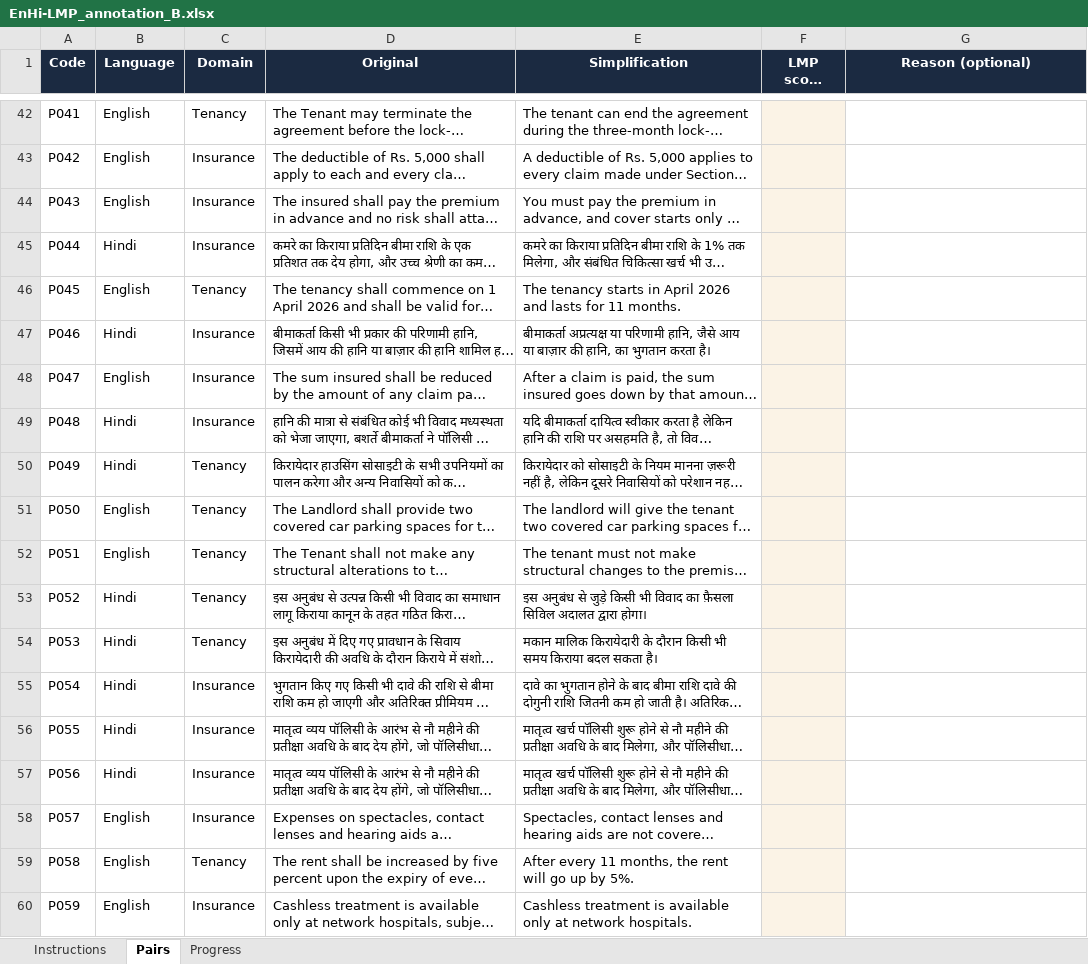
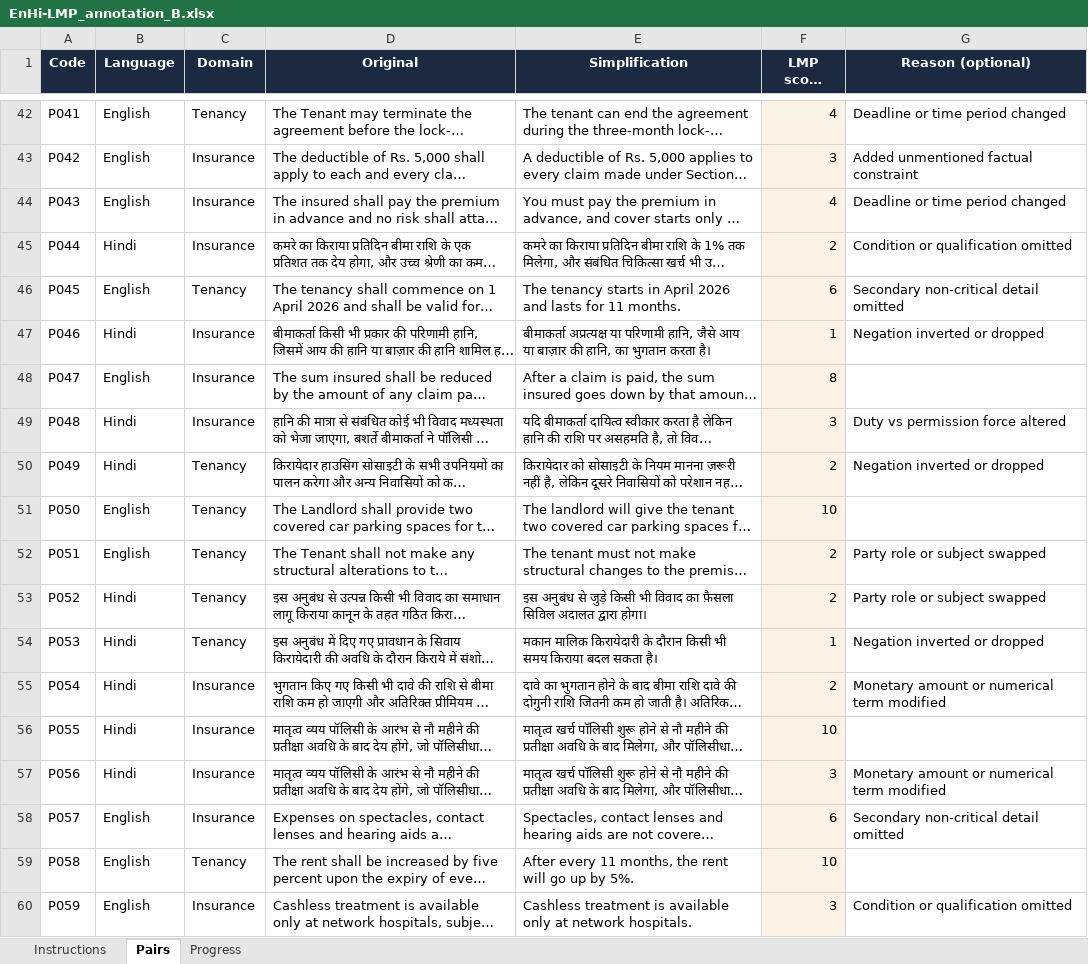
Before and after one commit to udbhav968-creator/NLP_RESERACH_WORK, an Excel workbook: annotation/EnHi-LMP_annotation_B.xlsx, sheet Pairs, drawn as a sheet; only a part is shown, gaps mark what is left out; long unchanged cells end in …; values as stored, in another font and other column widths than the file's, no borders; the diff covers the shown part only; the diff names each change by its address in the sheet, - before the commit and + after, or states it on an @@ line.

```diff
--- a/annotation/EnHi-LMP_annotation_B.xlsx (sheet Pairs)
+++ b/annotation/EnHi-LMP_annotation_B.xlsx (sheet Pairs)
-F42 (LMP score (1–10)): (empty)
+F42 (LMP score (1–10)): 4
-G42 (Reason (optional)): (empty)
+G42 (Reason (optional)): Deadline or time period changed
-F43 (LMP score (1–10)): (empty)
+F43 (LMP score (1–10)): 3
-G43 (Reason (optional)): (empty)
+G43 (Reason (optional)): Added unmentioned factual constraint
-F44 (LMP score (1–10)): (empty)
+F44 (LMP score (1–10)): 4
-G44 (Reason (optional)): (empty)
+G44 (Reason (optional)): Deadline or time period changed
-F45 (LMP score (1–10)): (empty)
+F45 (LMP score (1–10)): 2
-G45 (Reason (optional)): (empty)
+G45 (Reason (optional)): Condition or qualification omitted
-F46 (LMP score (1–10)): (empty)
+F46 (LMP score (1–10)): 6
-G46 (Reason (optional)): (empty)
+G46 (Reason (optional)): Secondary non-critical detail omitted
-F47 (LMP score (1–10)): (empty)
+F47 (LMP score (1–10)): 1
-G47 (Reason (optional)): (empty)
+G47 (Reason (optional)): Negation inverted or dropped
-F48 (LMP score (1–10)): (empty)
+F48 (LMP score (1–10)): 8
-F49 (LMP score (1–10)): (empty)
+F49 (LMP score (1–10)): 3
-G49 (Reason (optional)): (empty)
+G49 (Reason (optional)): Duty vs permission force altered
-F50 (LMP score (1–10)): (empty)
+F50 (LMP score (1–10)): 2
-G50 (Reason (optional)): (empty)
+G50 (Reason (optional)): Negation inverted or dropped
-F51 (LMP score (1–10)): (empty)
+F51 (LMP score (1–10)): 10
-F52:F53 (LMP score (1–10)): (empty)
+F52:F53 (LMP score (1–10)): 2
-G52:G53 (Reason (optional)): (empty)
+G52:G53 (Reason (optional)): Party role or subject swapped
-F54 (LMP score (1–10)): (empty)
+F54 (LMP score (1–10)): 1
-G54 (Reason (optional)): (empty)
+G54 (Reason (optional)): Negation inverted or dropped
-F55 (LMP score (1–10)): (empty)
+F55 (LMP score (1–10)): 2
-G55 (Reason (optional)): (empty)
+G55 (Reason (optional)): Monetary amount or numerical term modified
-F56 (LMP score (1–10)): (empty)
+F56 (LMP score (1–10)): 10
-F57 (LMP score (1–10)): (empty)
+F57 (LMP score (1–10)): 3
-G57 (Reason (optional)): (empty)
+G57 (Reason (optional)): Monetary amount or numerical term modified
-F58 (LMP score (1–10)): (empty)
+F58 (LMP score (1–10)): 6
-G58 (Reason (optional)): (empty)
+G58 (Reason (optional)): Secondary non-critical detail omitted
-F59 (LMP score (1–10)): (empty)
+F59 (LMP score (1–10)): 10
-F60 (LMP score (1–10)): (empty)
+F60 (LMP score (1–10)): 3
-G60 (Reason (optional)): (empty)
+G60 (Reason (optional)): Condition or qualification omitted
```
Also changed, not shown: 1085 edited cells elsewhere in this sheet, annotation/EnHi-LMP_annotation_A.xlsx, 13 other files.
